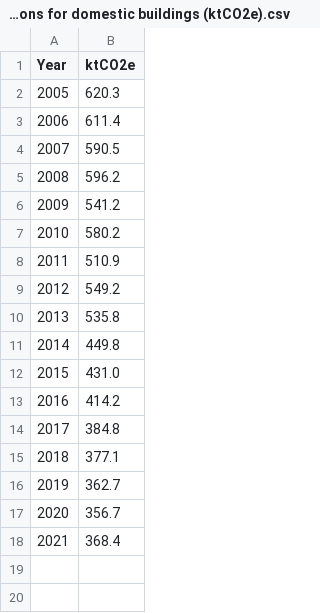
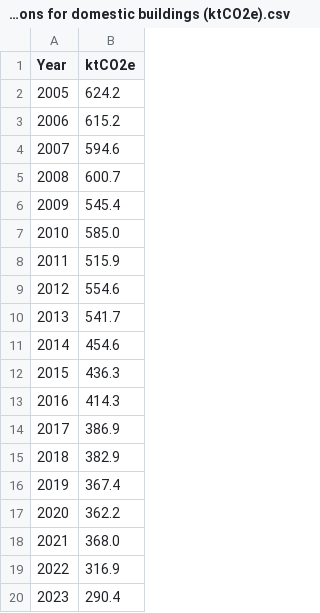
Before and after one commit to Lambeth-Open-Data/Lambeth-Open-Data.github.io, a CSV file: climate_action_plan/Data/CSV Files/Annual emissions for domestic buildings (ktCO2e).csv, drawn as a sheet.

Commit message:
Add files via upload

```diff
--- a/climate_action_plan/Data/CSV Files/Annual emissions for domestic buildings (ktCO2e).csv
+++ b/climate_action_plan/Data/CSV Files/Annual emissions for domestic buildings (ktCO2e).csv
@@ -1,18 +1,20 @@
 Year,ktCO2e
-2005,620.3
-2006,611.4
-2007,590.5
-2008,596.2
-2009,541.2
-2010,580.2
-2011,510.9
-2012,549.2
-2013,535.8
-2014,449.8
-2015,431.0
-2016,414.2
-2017,384.8
-2018,377.1
-2019,362.7
-2020,356.7
-2021,368.4
+2005,624.2
+2006,615.2
+2007,594.6
+2008,600.7
+2009,545.4
+2010,585.0
+2011,515.9
+2012,554.6
+2013,541.7
+2014,454.6
+2015,436.3
+2016,414.3
+2017,386.9
+2018,382.9
+2019,367.4
+2020,362.2
+2021,368.0
+2022,316.9
+2023,290.4
```
